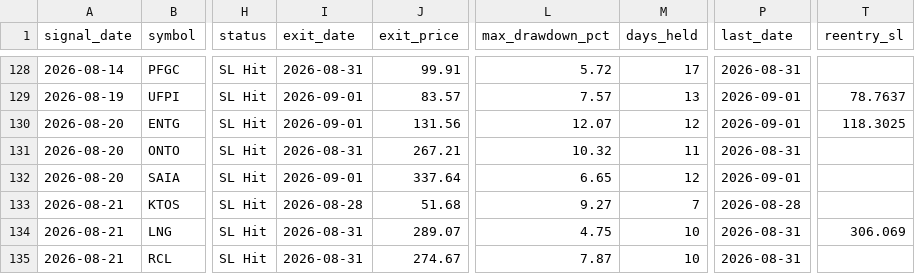
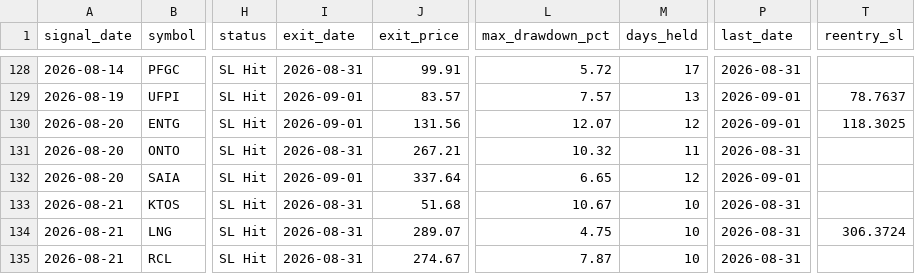
Before and after one commit to faizjio7011-code/checking-trade-signals, a CSV file: report/sl_hit.csv, drawn as a sheet; only a part is shown, gaps mark what is left out; the diff names each change by its address in the sheet, - before the commit and + after, or states it on an @@ line.

```diff
--- a/report/sl_hit.csv
+++ b/report/sl_hit.csv
-I133 (exit_date): 2026-08-28
+I133 (exit_date): 2026-08-31
-L133 (max_drawdown_pct): 9.27
+L133 (max_drawdown_pct): 10.67
-M133 (days_held): 7
+M133 (days_held): 10
-P133 (last_date): 2026-08-28
+P133 (last_date): 2026-08-31
-T134 (reentry_sl): 306.069
+T134 (reentry_sl): 306.3724
```
Also changed, not shown: report/reentry.csv, report/trade_performance.csv, 4 other files.
